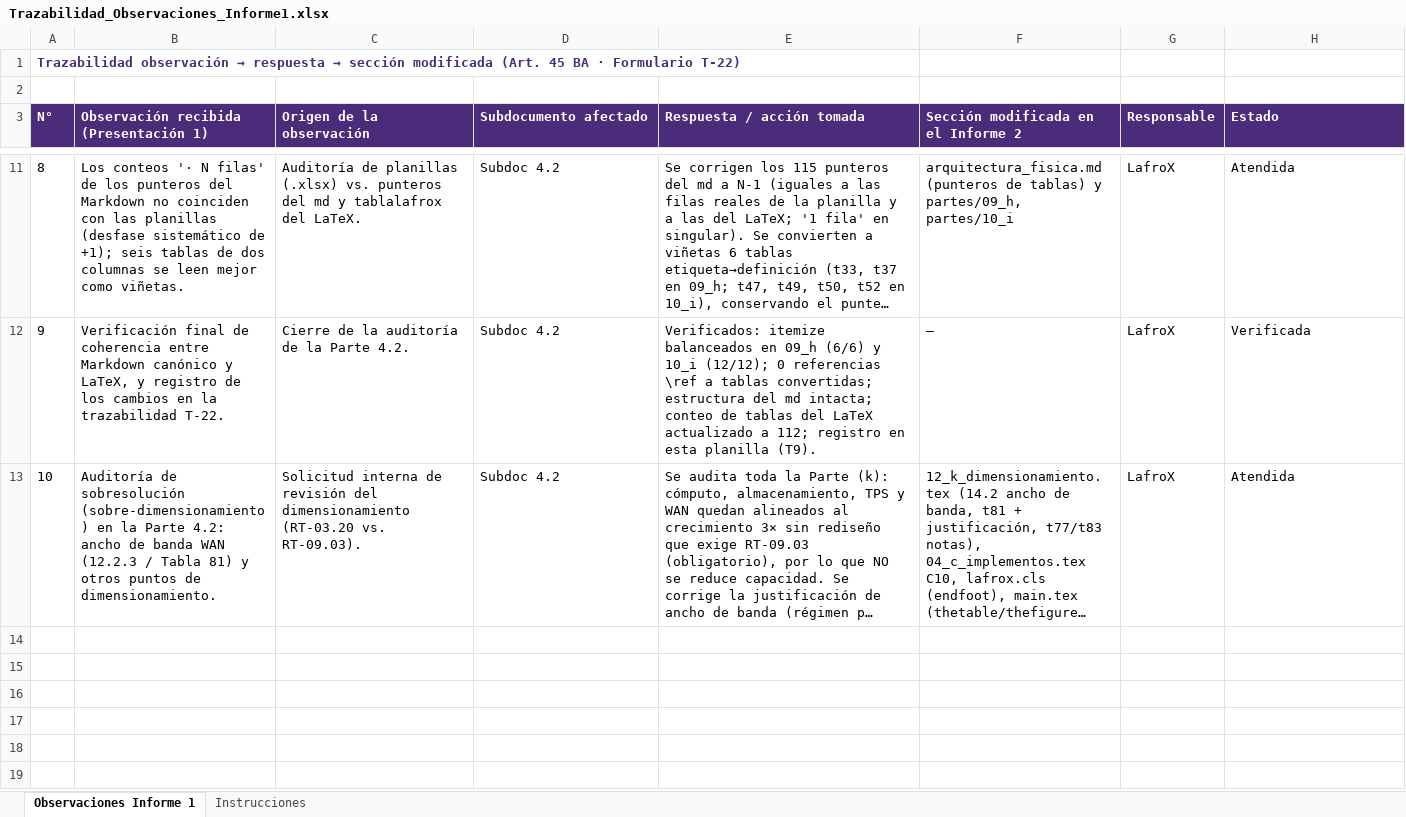
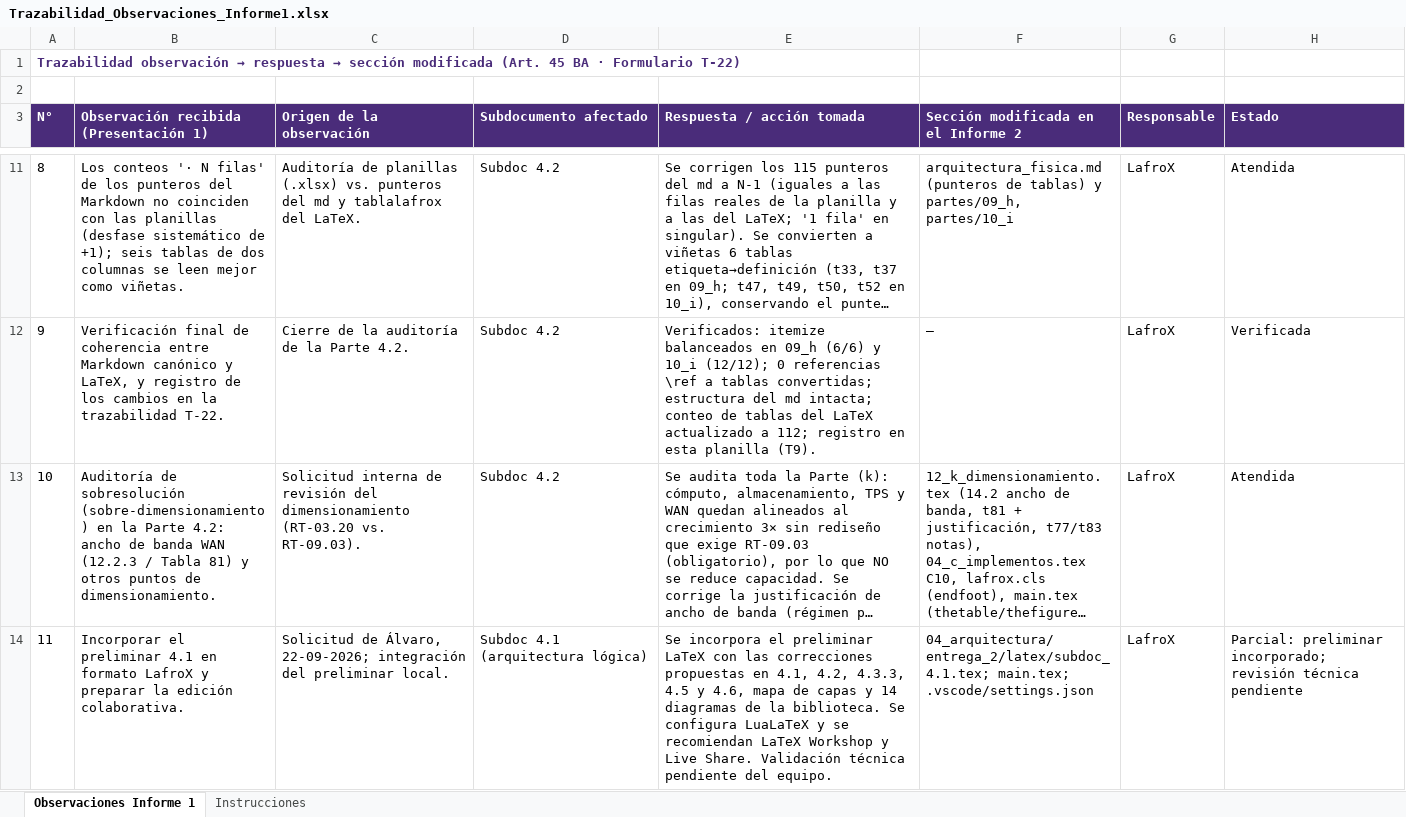
Before and after one commit to PatricioH315/LafroX, an Excel workbook: 00_trazabilidad_observaciones/tablas/Trazabilidad_Observaciones_Informe1.xlsx, sheet Observaciones Informe 1, drawn as a sheet; only a part is shown, gaps mark what is left out; long unchanged cells end in …; values as stored, in another font and other column widths than the file's, no borders; the diff names each change by its address in the sheet, - before the commit and + after, or states it on an @@ line.

Commit message:
arquitectura logica preeliminar

```diff
--- a/00_trazabilidad_observaciones/tablas/Trazabilidad_Observaciones_Informe1.xlsx (sheet Observaciones Informe 1)
+++ b/00_trazabilidad_observaciones/tablas/Trazabilidad_Observaciones_Informe1.xlsx (sheet Observaciones Informe 1)
+row 14: 11 | Incorporar el preliminar 4.1 en formato LafroX y preparar la edición colaborativa. | Solicitud de Álvaro, 22-09-2026; integración del preliminar local. | Subdoc 4.1 (arquitectura lógica) | Se incorpora el preliminar LaTeX con las correcciones propuestas en 4.1, 4.2, 4.3.3, 4.5 y 4.6, mapa de capas y 14 diagramas de la biblioteca. Se configura LuaLaTeX y se recomiendan LaTeX Workshop y Live Share. Validación técnica pendiente del equipo. | 04_arquitectura/entrega_2/latex/subdoc_4.1.tex; main.tex; .vscode/settings.json | LafroX | Parcial: preliminar incorporado; revisión técnica pendiente
```
Also changed, not shown: 4 other files.
